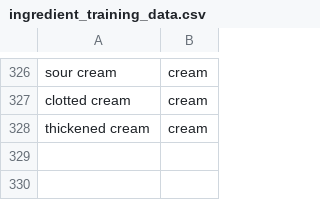
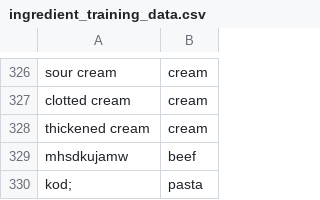
Before and after one commit to Sharada3145/RestaurentStockManager, a CSV file: backend/data/ingredient_training_data.csv, drawn as a sheet; only a part is shown, gaps mark what is left out.

```diff
--- a/backend/data/ingredient_training_data.csv
+++ b/backend/data/ingredient_training_data.csv
@@ -328 +328,3 @@ clotted cream,cream
 thickened cream,cream
+mhsdkujamw,beef
+kod;,pasta
```
Also changed, not shown: 23 other files.
